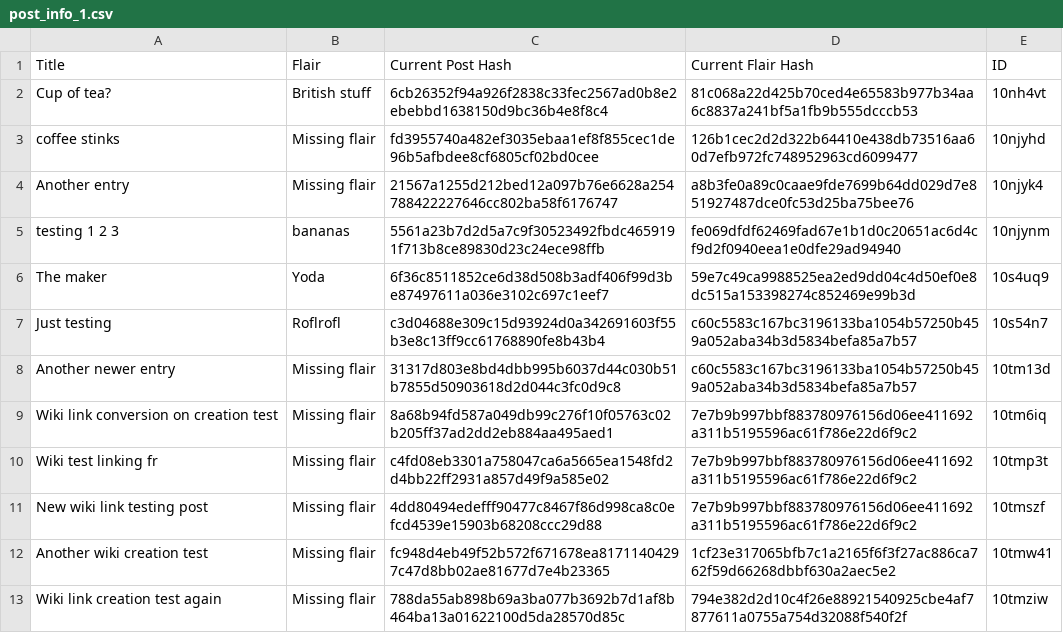
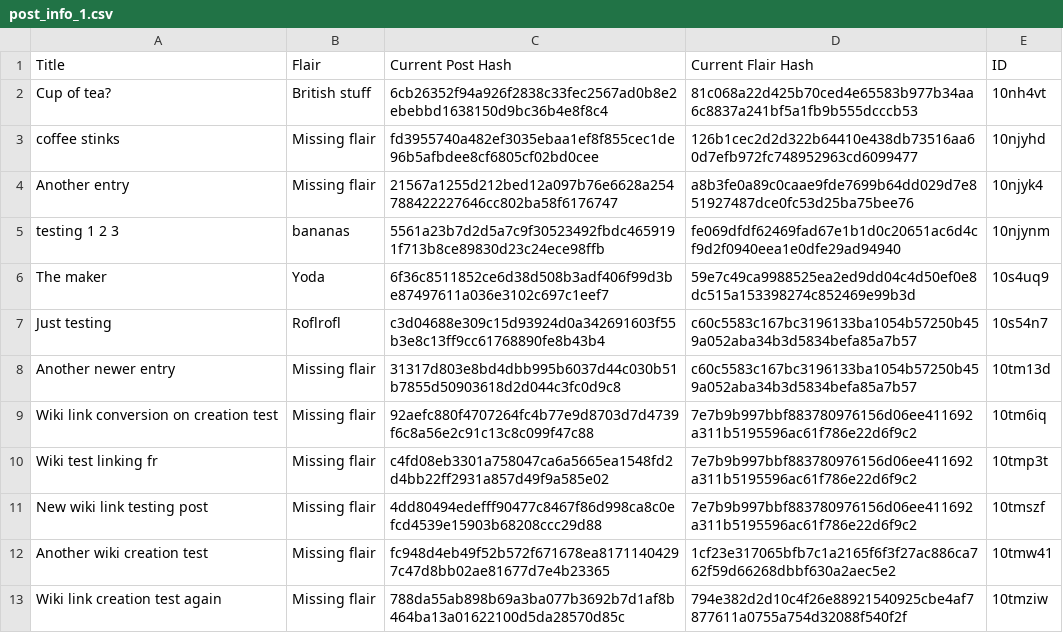
Before and after one commit to Khyta/EncyclopaediaBot, a CSV file: post_info_1.csv, drawn as a sheet.

```diff
--- a/post_info_1.csv
+++ b/post_info_1.csv
@@ -8,3 +8,3 @@ Just testing,Roflrofl,c3d04688e309c15d93924d0a342691603f55b3e8c13ff9cc61768890fe
 Another newer entry,Missing flair,31317d803e8bd4dbb995b6037d44c030b51b7855d50903618d2d044c3fc0d9c8,c60c5583c167bc3196133ba1054b57250b459a052aba34b3d5834befa85a7b57,10tm13d
-Wiki link conversion on creation test,Missing flair,8a68b94fd587a049db99c276f10f05763c02b205ff37ad2dd2eb884aa495aed1,7e7b9b997bbf883780976156d06ee411692a311b5195596ac61f786e22d6f9c2,10tm6iq
+Wiki link conversion on creation test,Missing flair,92aefc880f4707264fc4b77e9d8703d7d4739f6c8a56e2c91c13c8c099f47c88,7e7b9b997bbf883780976156d06ee411692a311b5195596ac61f786e22d6f9c2,10tm6iq
 Wiki test linking fr,Missing flair,c4fd08eb3301a758047ca6a5665ea1548fd2d4bb22ff2931a857d49f9a585e02,7e7b9b997bbf883780976156d06ee411692a311b5195596ac61f786e22d6f9c2,10tmp3t
```
Also changed, not shown: post_info.csv, post_info_2.csv, 3 other files.
